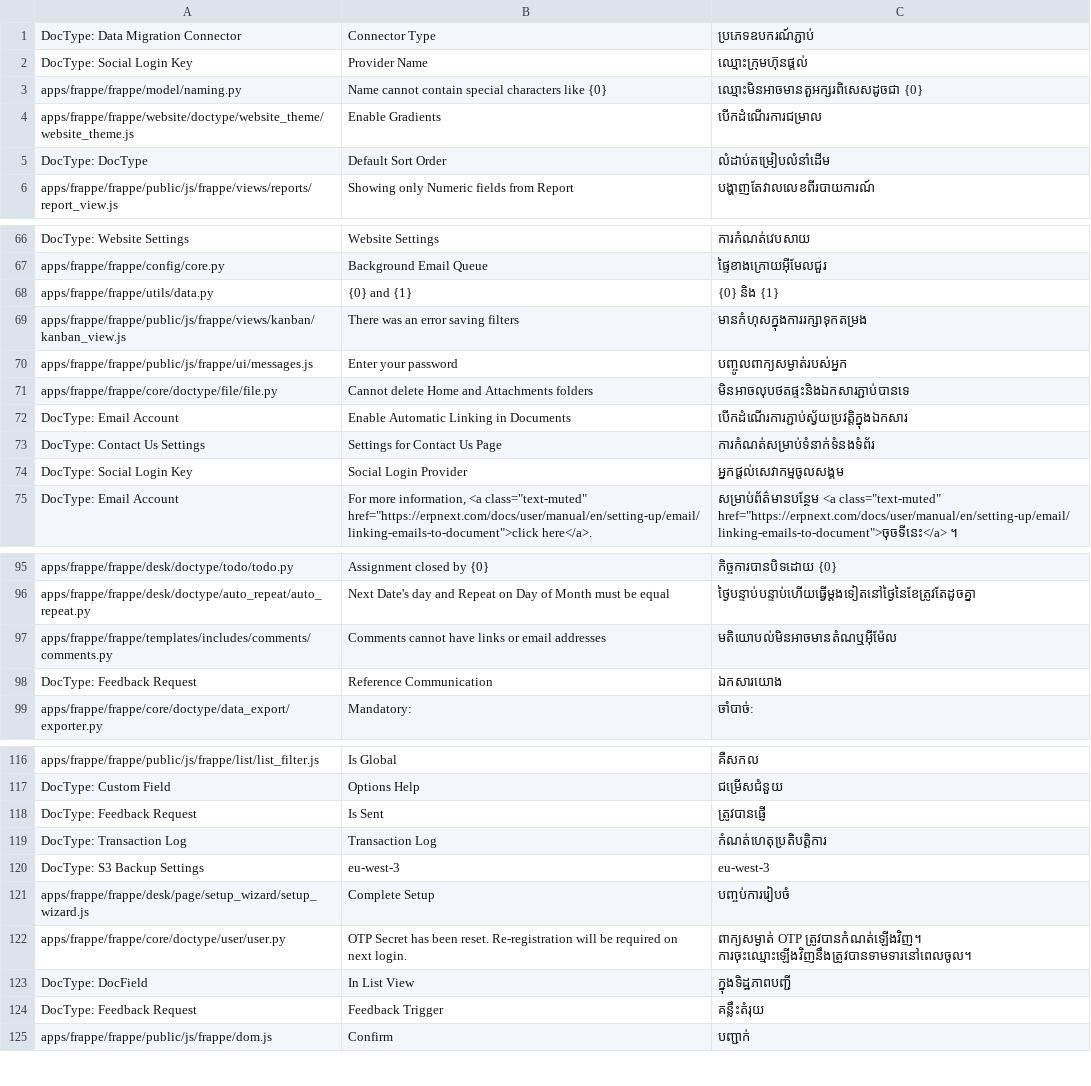
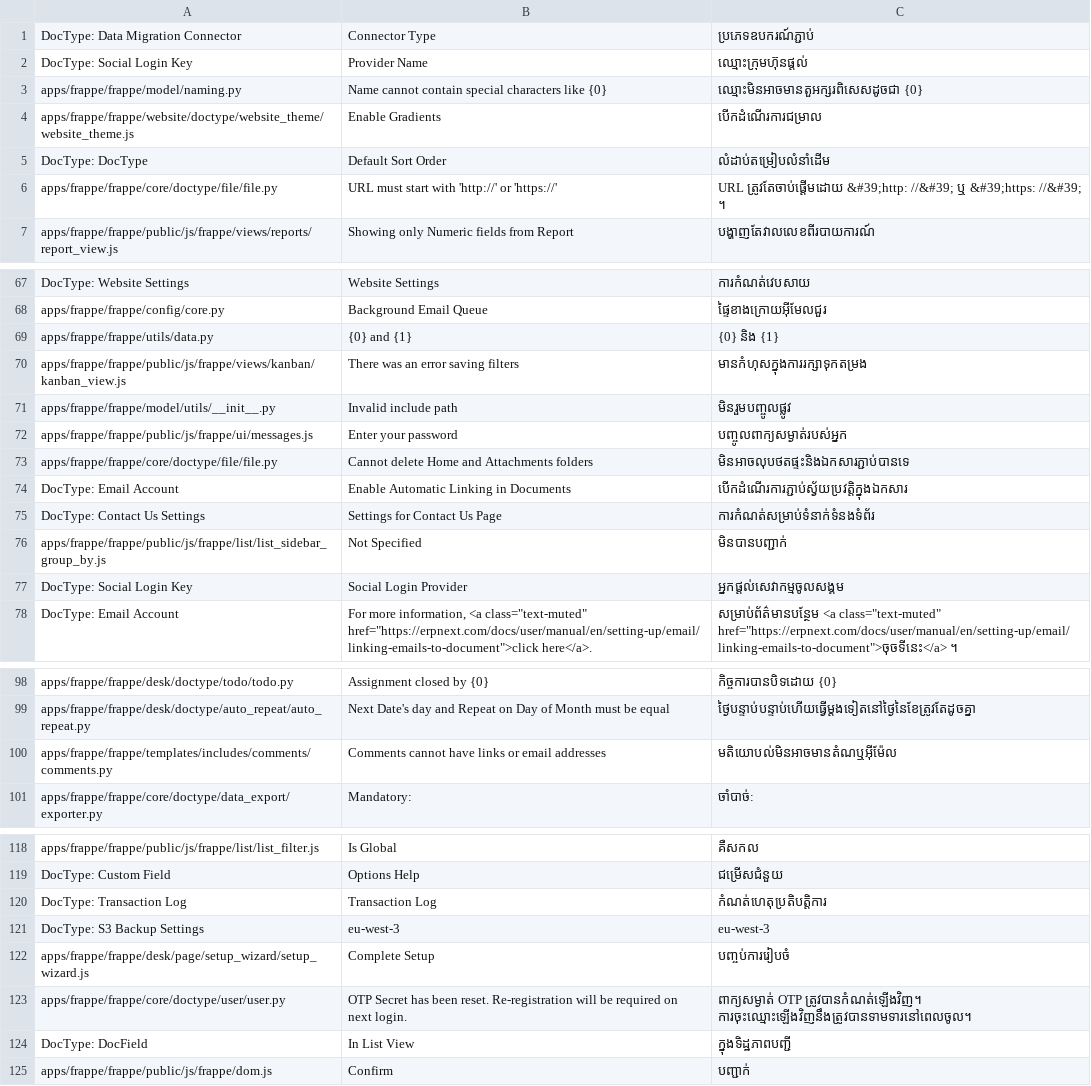
Before and after one commit to experiments001/frappe-sqlite, a CSV file: frappe/translations/km.csv, drawn as a sheet; only a part is shown, gaps mark what is left out; the diff covers the shown part only.

```diff
--- a/frappe/translations/km.csv
+++ b/frappe/translations/km.csv
@@ -5,2 +5,3 @@ apps/frappe/frappe/website/doctype/website_theme/website_theme.js,Enable Gradien
 DocType: DocType,Default Sort Order,លំដាប់តម្រៀបលំនាំដើម
+apps/frappe/frappe/core/doctype/file/file.py,URL must start with 'http://' or 'https://',URL ត្រូវតែចាប់ផ្ដើមដោយ &#39;http: //&#39; ឬ &#39;https: //&#39; ។
 apps/frappe/frappe/public/js/frappe/views/reports/report_view.js,Showing only Numeric fields from Report,បង្ហាញតែវាលលេខពីរបាយការណ៍
@@ -70,2 +71,3 @@ apps/frappe/frappe/utils/data.py,{0} and {1},{0} និង {1}
 apps/frappe/frappe/public/js/frappe/views/kanban/kanban_view.js,There was an error saving filters,មានកំហុសក្នុងការរក្សាទុកតម្រង
+apps/frappe/frappe/model/utils/__init__.py,Invalid include path,មិនរួមបញ្ចូលផ្លូវ
 apps/frappe/frappe/public/js/frappe/ui/messages.js,Enter your password,បញ្ចូលពាក្យសម្ងាត់របស់អ្នក
@@ -74,2 +76,3 @@ DocType: Email Account,Enable Automatic Linking in Documents,បើកដំណ
 DocType: Contact Us Settings,Settings for Contact Us Page,ការកំណត់សម្រាប់ទំនាក់ទំនងទំព័រ
+apps/frappe/frappe/public/js/frappe/list/list_sidebar_group_by.js,Not Specified,មិនបានបញ្ជាក់
 DocType: Social Login Key,Social Login Provider,អ្នកផ្ដល់សេវាកម្មចូលសង្គម
@@ -98,3 +101,2 @@ apps/frappe/frappe/desk/doctype/auto_repeat/auto_repeat.py,Next Date's day and R
 apps/frappe/frappe/templates/includes/comments/comments.py,Comments cannot have links or email addresses,មតិយោបល់មិនអាចមានតំណឬអ៊ីម៉ែល
-DocType: Feedback Request,Reference Communication,ឯកសារយោង
 apps/frappe/frappe/core/doctype/data_export/exporter.py,Mandatory:,ចាំបាច់:
@@ -118,3 +120,2 @@ apps/frappe/frappe/public/js/frappe/list/list_filter.js,Is Global,គឺសក
 DocType: Custom Field,Options Help,ជម្រើសជំនួយ
-DocType: Feedback Request,Is Sent,ត្រូវបានផ្ញើ
 DocType: Transaction Log,Transaction Log,កំណត់ហេតុប្រតិបត្តិការ
@@ -124,3 +125,2 @@ apps/frappe/frappe/core/doctype/user/user.py,OTP Secret has been reset. Re-regis
 DocType: DocField,In List View,ក្នុងទិដ្ឋភាពបញ្ជី
-DocType: Feedback Request,Feedback Trigger,គន្លឹះតំរុយ
 apps/frappe/frappe/public/js/frappe/dom.js,Confirm,បញ្ជាក់
```
Also changed, not shown: 24 added rows, 4 removed rows, 10 moved rows and 2 edited cells elsewhere in this file, frappe/translations/bn.csv, frappe/translations/gu.csv, 57 other files.
